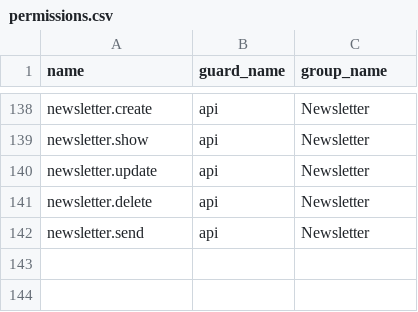
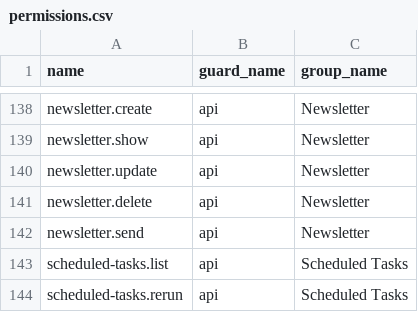
Before and after one commit to MakTech-Laravel/zbc_news_backend_5_31_2026, a CSV file: database/data/permissions.csv, drawn as a sheet; only a part is shown, gaps mark what is left out; the diff names each change by its address in the sheet, - before the commit and + after, or states it on an @@ line.

Commit message:
Scheduled task failures feature implement

```diff
--- a/database/data/permissions.csv
+++ b/database/data/permissions.csv
+row 143: scheduled-tasks.list | api | Scheduled Tasks
+row 144: scheduled-tasks.rerun | api | Scheduled Tasks
```
Also changed, not shown: 17 other files.
